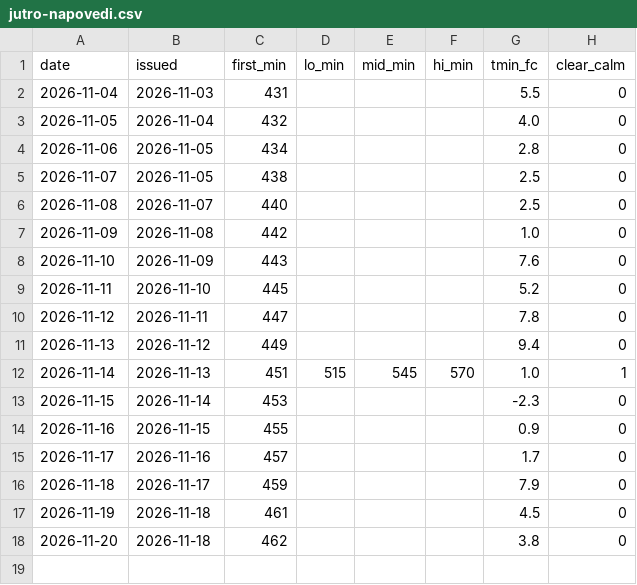
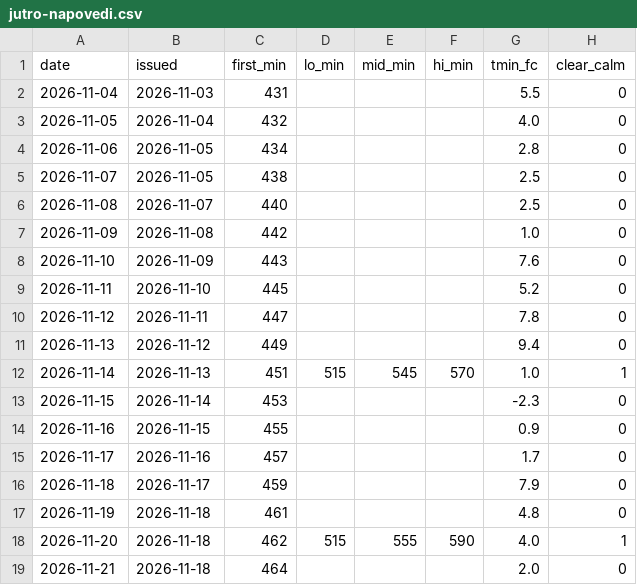
Before and after one commit to ibanezar/weather-station, a CSV file: data/jutro-napovedi.csv, drawn as a sheet.

```diff
--- a/data/jutro-napovedi.csv
+++ b/data/jutro-napovedi.csv
@@ -16,3 +16,4 @@ date,issued,first_min,lo_min,mid_min,hi_min,tmin_fc,clear_calm
 2026-11-18,2026-11-17,459,,,,7.9,0
-2026-11-19,2026-11-18,461,,,,4.5,0
-2026-11-20,2026-11-18,462,,,,3.8,0
+2026-11-19,2026-11-18,461,,,,4.8,0
+2026-11-20,2026-11-18,462,515,555,590,4.0,1
+2026-11-21,2026-11-18,464,,,,2.0,0
```
Also changed, not shown: 22 other files.
